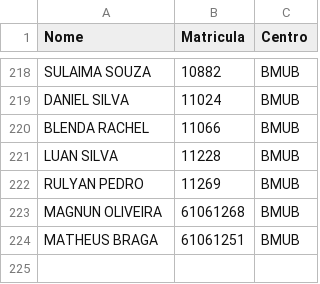
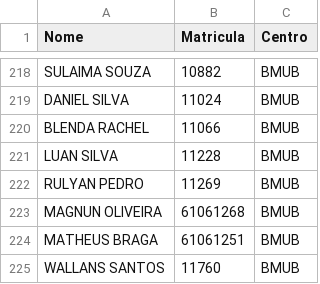
Before and after one commit to leiclermarvim-hash/teste-app-2.0, a CSV file: URL_USUARIOS_GITHUB.csv, drawn as a sheet; only a part is shown, gaps mark what is left out; the diff names each change by its address in the sheet, - before the commit and + after, or states it on an @@ line.

Commit message:
Update URL_USUARIOS_GITHUB.csv

```diff
--- a/URL_USUARIOS_GITHUB.csv
+++ b/URL_USUARIOS_GITHUB.csv
+row 225: WALLANS SANTOS | 11760 | BMUB
```
